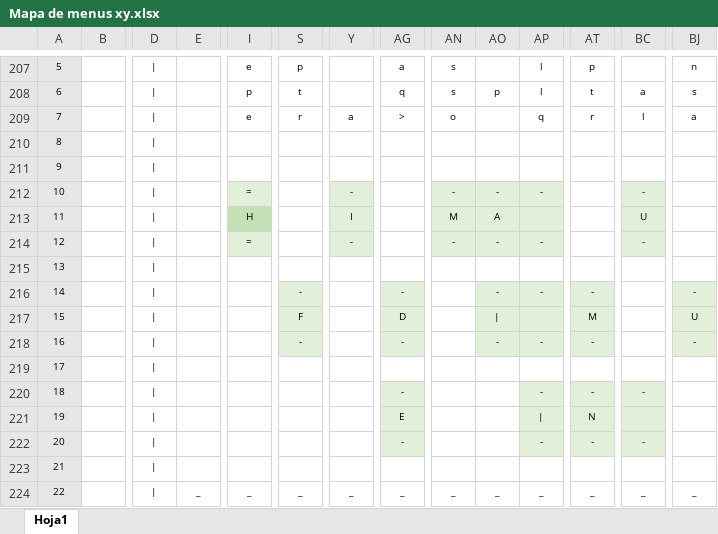
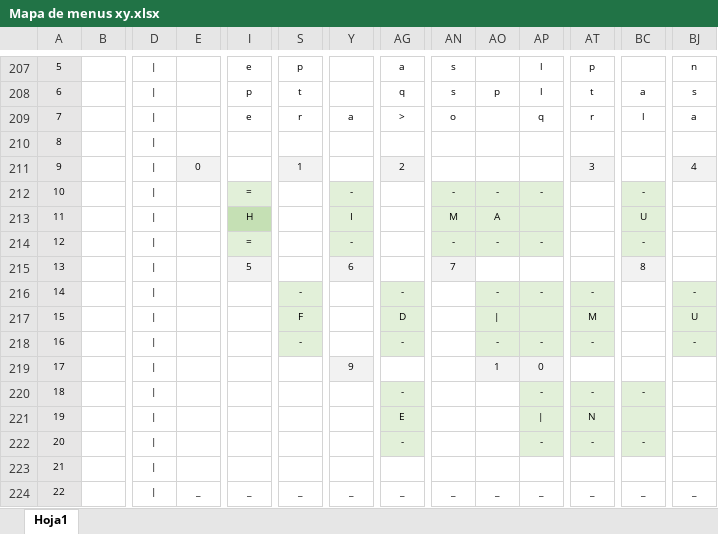
Before and after one commit to luishendrix92/blockbustermitreITT, an Excel workbook: Mapa de menus xy.xlsx, sheet Hoja1, drawn as a sheet; only a part is shown, gaps mark what is left out; values as stored, in another font and other column widths than the file's, no borders; the diff names each change by its address in the sheet, - before the commit and + after, or states it on an @@ line.

```diff
--- a/Mapa de menus xy.xlsx (sheet Hoja1)
+++ b/Mapa de menus xy.xlsx (sheet Hoja1)
-E211: (empty)
+E211: 0
-E211 fill: none
+E211 fill: #F2F2F2
-S211: (empty)
+S211: 1
-S211 fill: none
+S211 fill: #F2F2F2
-AG211: (empty)
+AG211: 2
-AG211 fill: none
+AG211 fill: #F2F2F2
-AT211: (empty)
+AT211: 3
-AT211 fill: none
+AT211 fill: #F2F2F2
-BJ211: (empty)
+BJ211: 4
-BJ211 fill: none
+BJ211 fill: #F2F2F2
-I215: (empty)
+I215: 5
-I215 fill: none
+I215 fill: #F2F2F2
-Y215: (empty)
+Y215: 6
-Y215 fill: none
+Y215 fill: #F2F2F2
-AN215: (empty)
+AN215: 7
-AN215 fill: none
+AN215 fill: #F2F2F2
-BC215: (empty)
+BC215: 8
-BC215 fill: none
+BC215 fill: #F2F2F2
-Y219: (empty)
+Y219: 9
-Y219 fill: none
+Y219 fill: #F2F2F2
-AO219: (empty)
+AO219: 1
-AO219:AP219 fill: none
+AO219:AP219 fill: #F2F2F2
-AP219: (empty)
+AP219: 0
```
Also changed, not shown: 4 other files.
